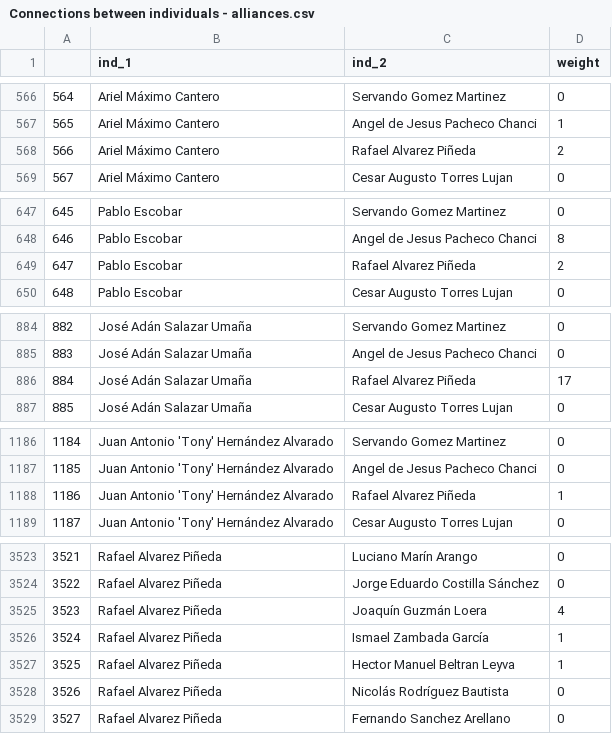
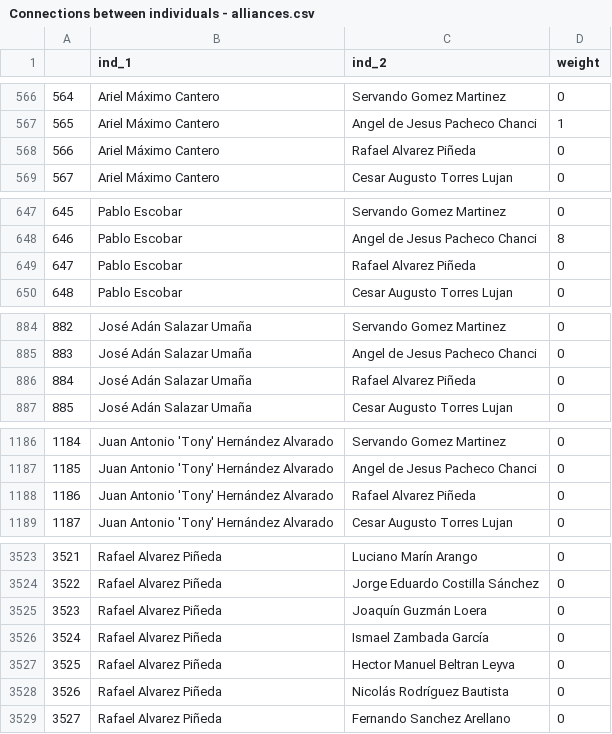
Before and after one commit to Fedebindi97/organized-crime-articles, a CSV file: _aux/Connections between individuals - alliances.csv, drawn as a sheet; only a part is shown, gaps mark what is left out; the diff covers the shown part only.

```diff
--- a/_aux/Connections between individuals - alliances.csv
+++ b/_aux/Connections between individuals - alliances.csv
@@ -567,3 +567,3 @@
 565,Ariel Máximo Cantero,Angel de Jesus Pacheco Chanci,1
-566,Ariel Máximo Cantero,Rafael Alvarez Piñeda,2
+566,Ariel Máximo Cantero,Rafael Alvarez Piñeda,0
 567,Ariel Máximo Cantero,Cesar Augusto Torres Lujan,0
@@ -648,3 +648,3 @@
 646,Pablo Escobar,Angel de Jesus Pacheco Chanci,8
-647,Pablo Escobar,Rafael Alvarez Piñeda,2
+647,Pablo Escobar,Rafael Alvarez Piñeda,0
 648,Pablo Escobar,Cesar Augusto Torres Lujan,0
@@ -885,3 +885,3 @@
 883,José Adán Salazar Umaña,Angel de Jesus Pacheco Chanci,0
-884,José Adán Salazar Umaña,Rafael Alvarez Piñeda,17
+884,José Adán Salazar Umaña,Rafael Alvarez Piñeda,0
 885,José Adán Salazar Umaña,Cesar Augusto Torres Lujan,0
@@ -1187,3 +1187,3 @@
 1185,Juan Antonio 'Tony' Hernández Alvarado,Angel de Jesus Pacheco Chanci,0
-1186,Juan Antonio 'Tony' Hernández Alvarado,Rafael Alvarez Piñeda,1
+1186,Juan Antonio 'Tony' Hernández Alvarado,Rafael Alvarez Piñeda,0
 1187,Juan Antonio 'Tony' Hernández Alvarado,Cesar Augusto Torres Lujan,0
@@ -3524,5 +3524,5 @@
 3522,Rafael Alvarez Piñeda,Jorge Eduardo Costilla Sánchez,0
-3523,Rafael Alvarez Piñeda,Joaquín Guzmán Loera,4
-3524,Rafael Alvarez Piñeda,Ismael Zambada García,1
-3525,Rafael Alvarez Piñeda,Hector Manuel Beltran Leyva,1
+3523,Rafael Alvarez Piñeda,Joaquín Guzmán Loera,0
+3524,Rafael Alvarez Piñeda,Ismael Zambada García,0
+3525,Rafael Alvarez Piñeda,Hector Manuel Beltran Leyva,0
 3526,Rafael Alvarez Piñeda,Nicolás Rodríguez Bautista,0
```
Also changed, not shown: 4 edited cells elsewhere in this file, _raw/Individuals.csv, _raw/groups.csv, 7 other files.
